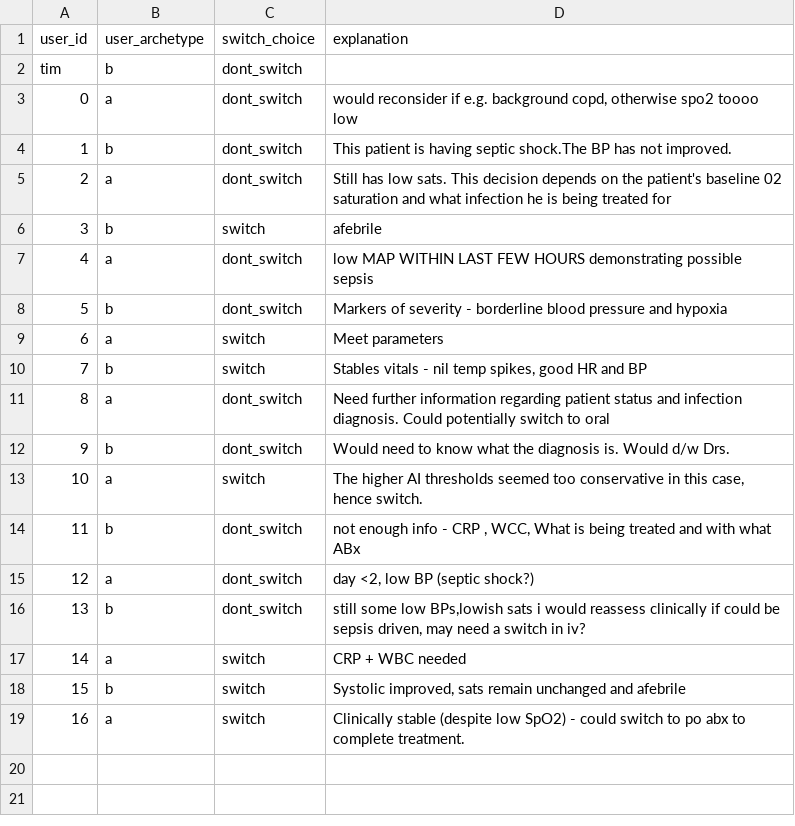
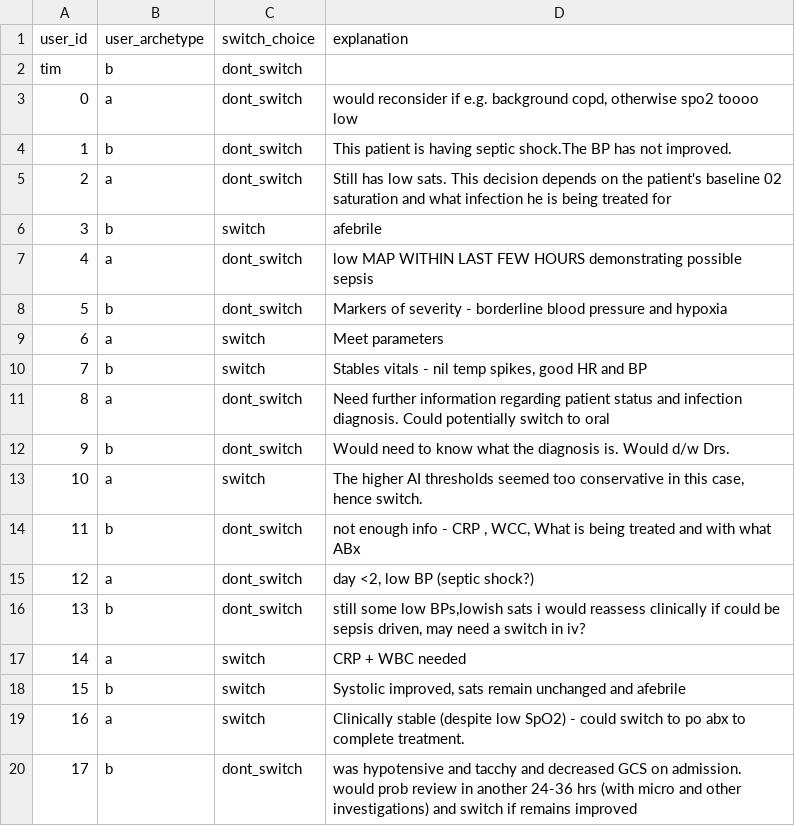
Before and after one commit to WilliamBolton/cdss_demo, a CSV file: cdss_1/cdss_1/switch_results/patient_11_choices.csv, drawn as a sheet.

```diff
--- a/cdss_1/cdss_1/switch_results/patient_11_choices.csv
+++ b/cdss_1/cdss_1/switch_results/patient_11_choices.csv
@@ -19 +19,2 @@ tim,b,dont_switch,
 16,a,switch,Clinically stable (despite low SpO2) - could switch to po abx to complete treatment.
+17,b,dont_switch,was hypotensive and tacchy and decreased GCS on admission. would prob review in another 24-36 hrs (with micro and other investigations) and switch if remains improved
```
Also changed, not shown: cdss_1/cdss_1/hover_results/demo_hover_events.csv, cdss_1/cdss_1/switch_results/patient_12_choices.csv, 20 other files.
